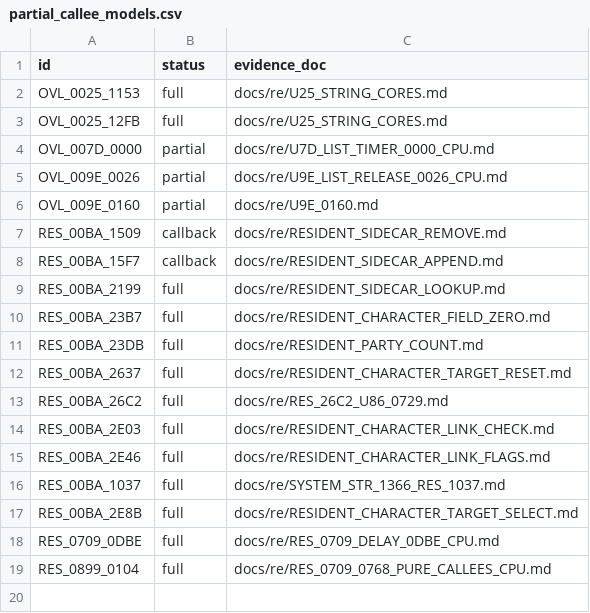
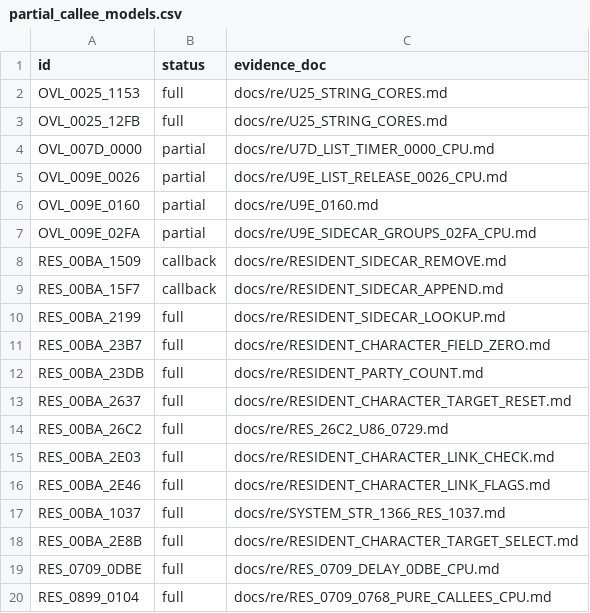
Before and after one commit to huntergdavis/poolrad-decomp, a CSV file: docs/re/partial_callee_models.csv, drawn as a sheet.

Commit message:
Record U9E +02FA partial (PR #1053) + fix two doc defects; re-pin

```diff
--- a/docs/re/partial_callee_models.csv
+++ b/docs/re/partial_callee_models.csv
@@ -6,2 +6,3 @@ OVL_009E_0026,partial,docs/re/U9E_LIST_RELEASE_0026_CPU.md
 OVL_009E_0160,partial,docs/re/U9E_0160.md
+OVL_009E_02FA,partial,docs/re/U9E_SIDECAR_GROUPS_02FA_CPU.md
 RES_00BA_1509,callback,docs/re/RESIDENT_SIDECAR_REMOVE.md
```
Also changed, not shown: 5 other files.
